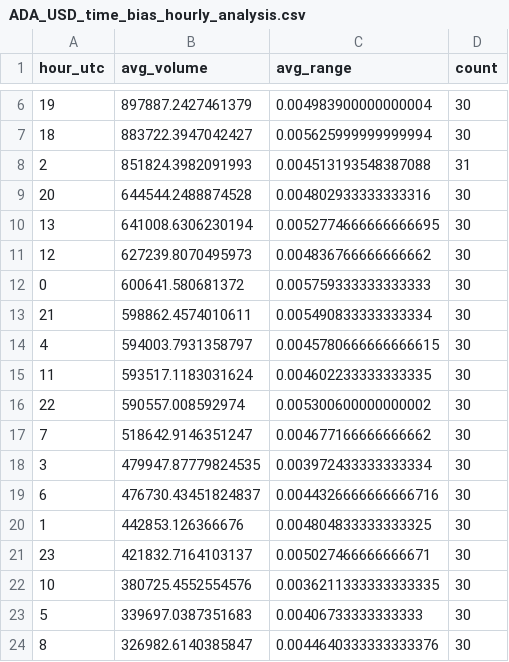
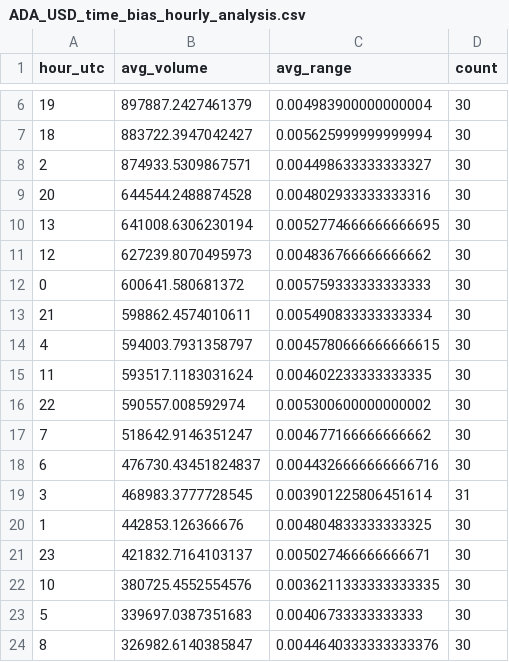
Before and after one commit to apariciolaya7-byte/sesgos-tiempo-kraken, a CSV file: ADA_USD_time_bias_hourly_analysis.csv, drawn as a sheet; only a part is shown, gaps mark what is left out.

```diff
--- a/ADA_USD_time_bias_hourly_analysis.csv
+++ b/ADA_USD_time_bias_hourly_analysis.csv
@@ -7,3 +7,3 @@ hour_utc,avg_volume,avg_range,count
 18,883722.3947042427,0.005625999999999994,30
-2,851824.3982091993,0.004513193548387088,31
+2,874933.5309867571,0.004498633333333327,30
 20,644544.2488874528,0.004802933333333316,30
@@ -17,4 +17,4 @@ hour_utc,avg_volume,avg_range,count
 7,518642.9146351247,0.004677166666666662,30
-3,479947.87779824535,0.003972433333333334,30
 6,476730.43451824837,0.0044326666666666716,30
+3,468983.3777728545,0.003901225806451614,31
 1,442853.126366676,0.004804833333333325,30
```
Also changed, not shown: BCH_USD_time_bias_hourly_analysis.csv, DOT_USD_time_bias_hourly_analysis.csv, 8 other files.
